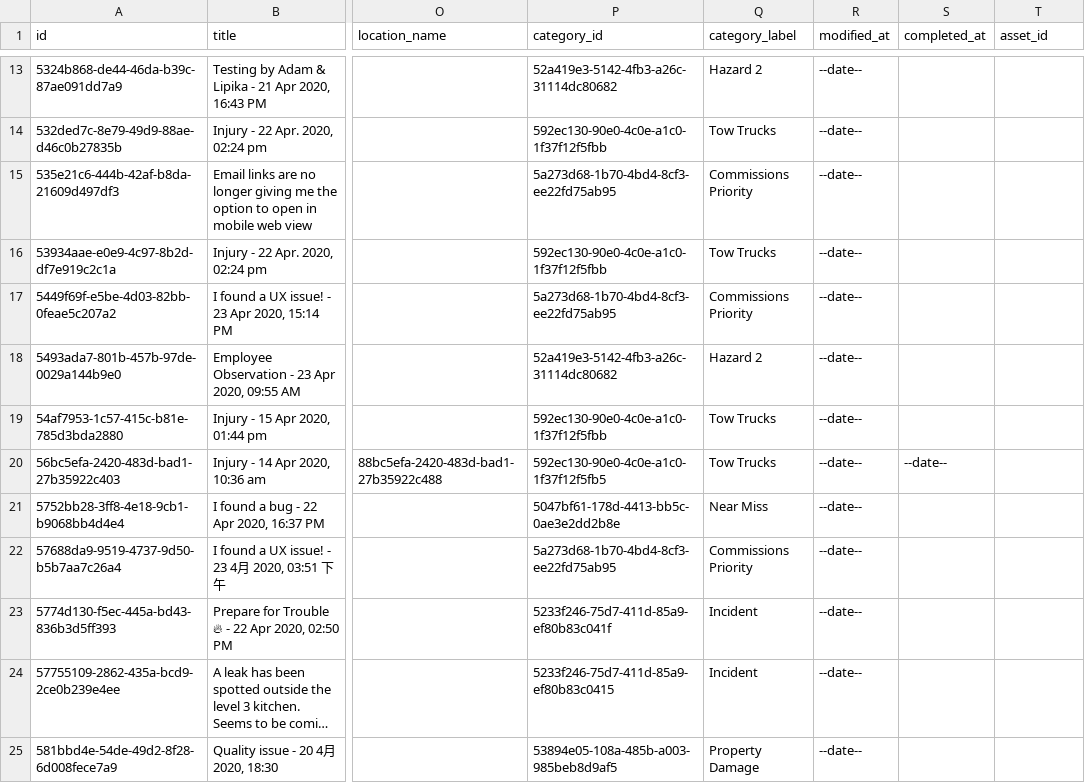
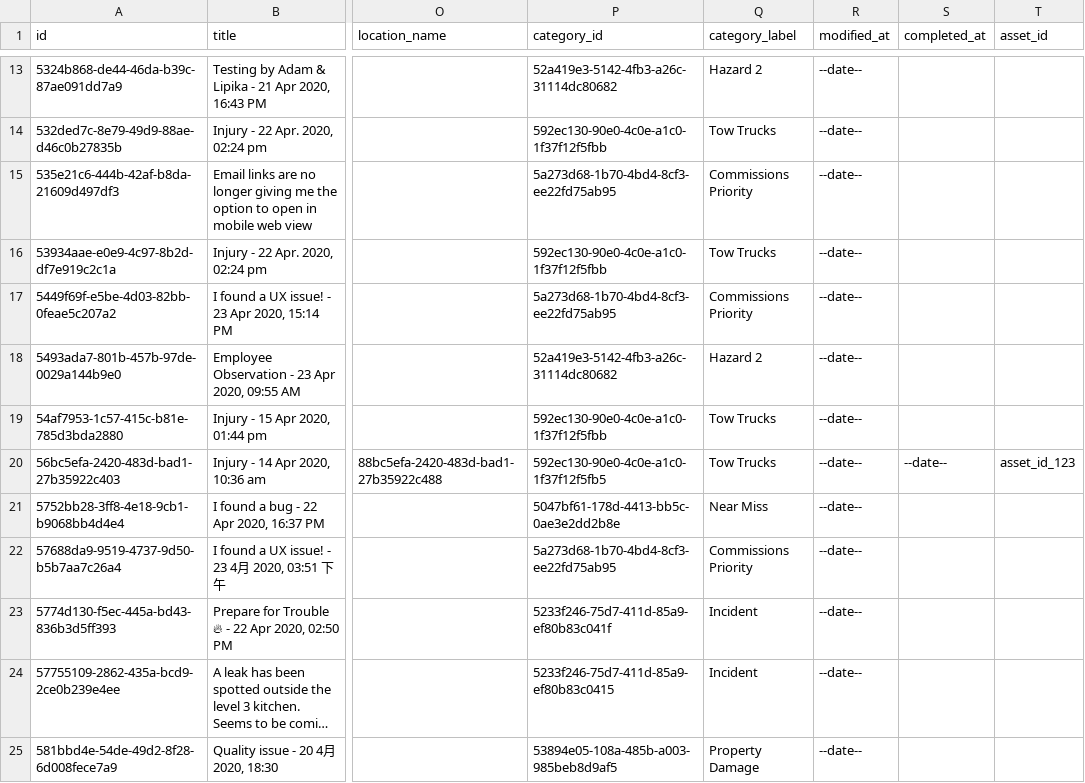
Before and after one commit to SafetyCulture/safetyculture-exporter, a CSV file: pkg/api/mocks/set_2/outputs/issues.csv, drawn as a sheet; only a part is shown, gaps mark what is left out; long unchanged cells end in …; the diff names each change by its address in the sheet, - before the commit and + after, or states it on an @@ line.

Commit message:
Fix tests

```diff
--- a/pkg/api/mocks/set_2/outputs/issues.csv
+++ b/pkg/api/mocks/set_2/outputs/issues.csv
-T20 (asset_id): (empty)
+T20 (asset_id): asset_id_123
```
